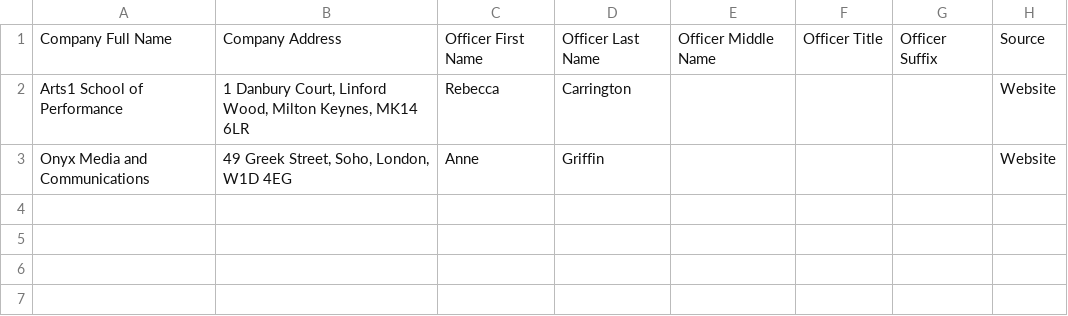
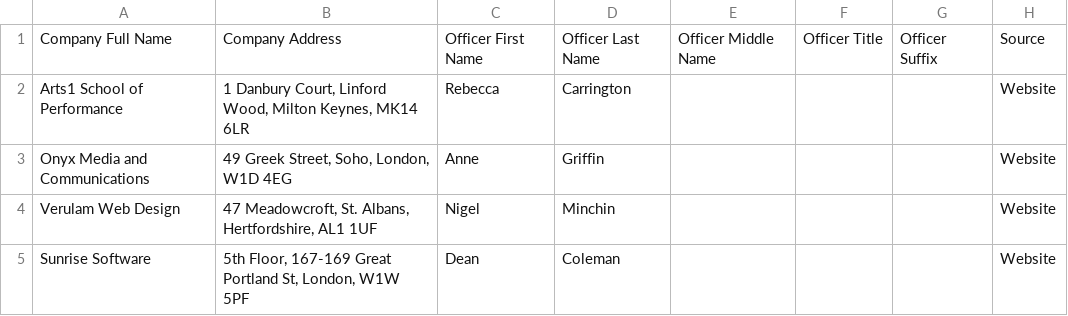
Before and after one commit to deereel/miniscrape, a CSV file: results.csv, drawn as a sheet.

```diff
--- a/results.csv
+++ b/results.csv
@@ -3 +3,3 @@ Arts1 School of Performance,"1 Danbury Court, Linford Wood, Milton Keynes, MK14
 Onyx Media and Communications,"49 Greek Street, Soho, London, W1D 4EG",Anne,Griffin,,,,Website
+Verulam Web Design,"47 Meadowcroft, St. Albans, Hertfordshire, AL1 1UF",Nigel,Minchin,,,,Website
+Sunrise Software,"5th Floor, 167-169 Great Portland St, London, W1W 5PF",Dean,Coleman,,,,Website
```
Also changed, not shown: 8 other files.
